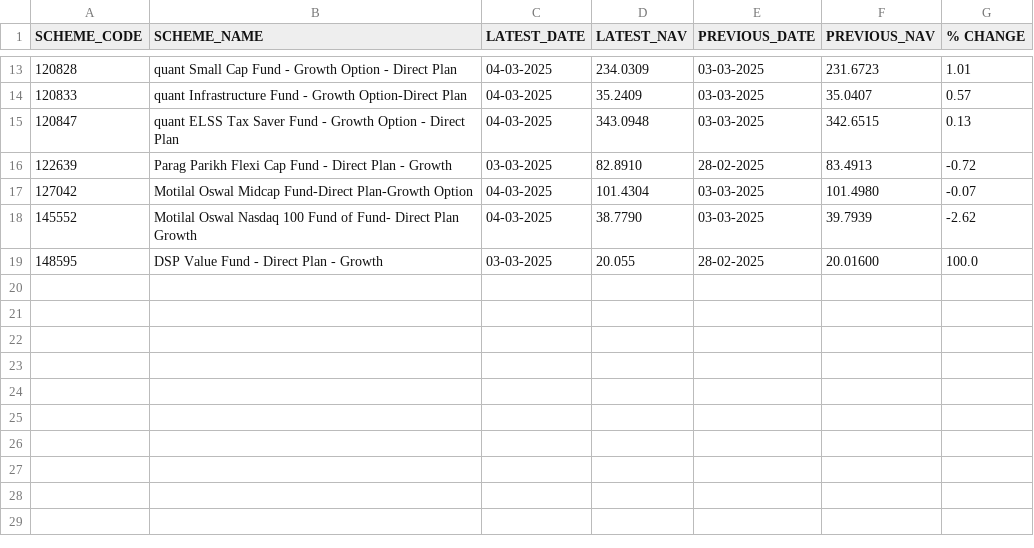
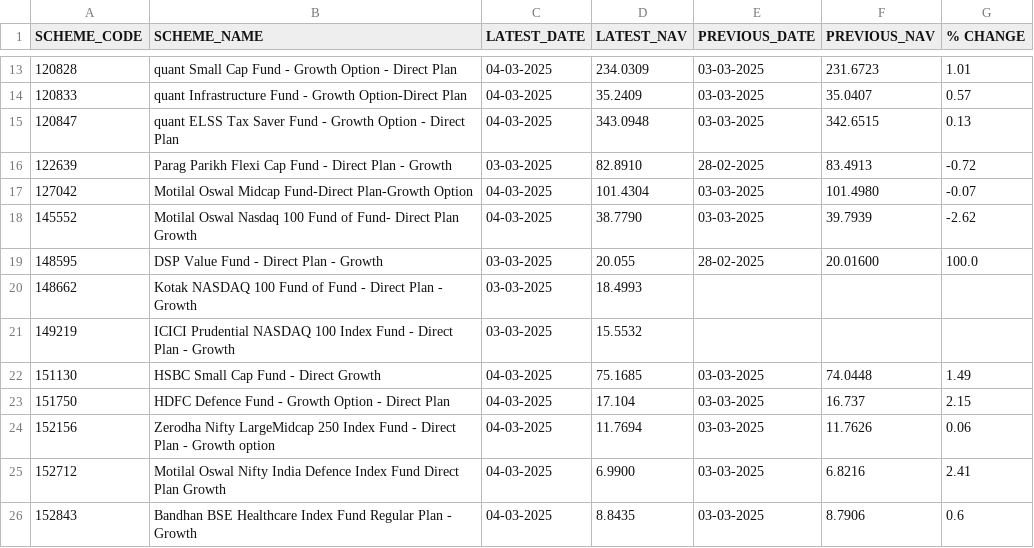
Before and after one commit to rgsharma745/mf-nav, a CSV file: data/nav.csv, drawn as a sheet; only a part is shown, gaps mark what is left out; the diff names each change by its address in the sheet, - before the commit and + after, or states it on an @@ line.

Commit message:
Daily NAV update by MF Nav Bot

```diff
--- a/data/nav.csv
+++ b/data/nav.csv
+row 20: 148662 | Kotak NASDAQ 100 Fund of Fund - Direct Plan - Growth | 03-03-2025 | 18.4993
+row 21: 149219 | ICICI Prudential NASDAQ 100 Index Fund - Direct Plan - Growth | 03-03-2025 | 15.5532
+row 22: 151130 | HSBC Small Cap Fund - Direct Growth | 04-03-2025 | 75.1685 | 03-03-2025 | 74.0448 | 1.49
+row 23: 151750 | HDFC Defence Fund - Growth Option - Direct Plan | 04-03-2025 | 17.104 | 03-03-2025 | 16.737 | 2.15
+row 24: 152156 | Zerodha Nifty LargeMidcap 250 Index Fund - Direct Plan - Growth option | 04-03-2025 | 11.7694 | 03-03-2025 | 11.7626 | 0.06
+row 25: 152712 | Motilal Oswal Nifty India Defence Index Fund Direct Plan Growth | 04-03-2025 | 6.9900 | 03-03-2025 | 6.8216 | 2.41
+row 26: 152843 | Bandhan BSE Healthcare Index Fund Regular Plan - Growth | 04-03-2025 | 8.8435 | 03-03-2025 | 8.7906 | 0.6
```
